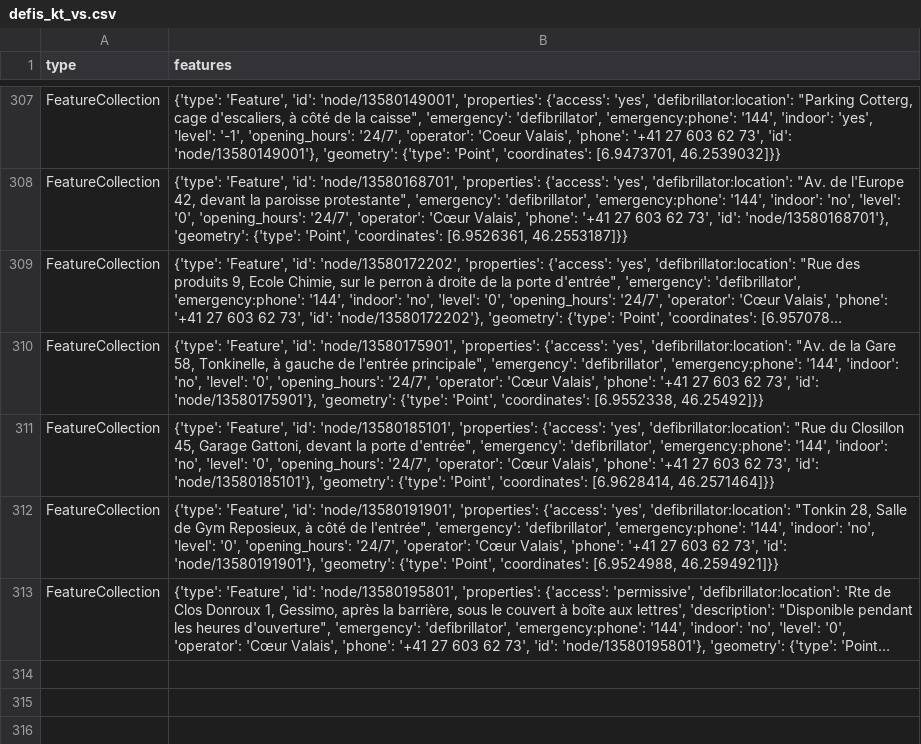
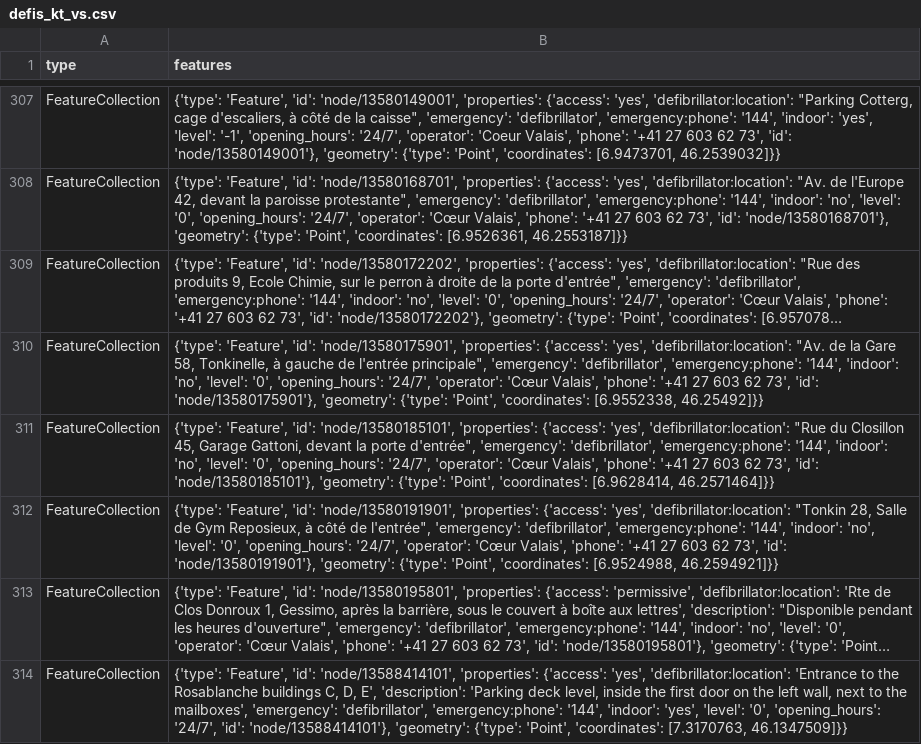
Before and after one commit to Vento-Nuenenen/defi_data, a CSV file: data/csv/defis_kt_vs.csv, drawn as a sheet; only a part is shown, gaps mark what is left out; long unchanged cells end in …; the diff names each change by its address in the sheet, - before the commit and + after, or states it on an @@ line.

```diff
--- a/data/csv/defis_kt_vs.csv
+++ b/data/csv/defis_kt_vs.csv
+row 314: FeatureCollection | {'type': 'Feature', 'id': 'node/13588414101', 'properties': {'access': 'yes', 'defibrillator:location': 'Entrance to the Rosablanche buildings C, D, E', 'description': 'Parking deck level, inside the first door on the left wall, next to the mailboxes', 'emergency': 'defibrillator', 'emergency:phone': '144', 'indoor': 'yes', 'level': '0', 'opening_hours': '24/7', 'id': 'node/13588414101'}, 'geometry': {'type': 'Point', 'coordinates': [7.3170763, 46.1347509]}}
```
Also changed, not shown: data/csv/defis_dispo_knzsg.csv, data/csv/defis_kt_gl.csv, 9 other files.
